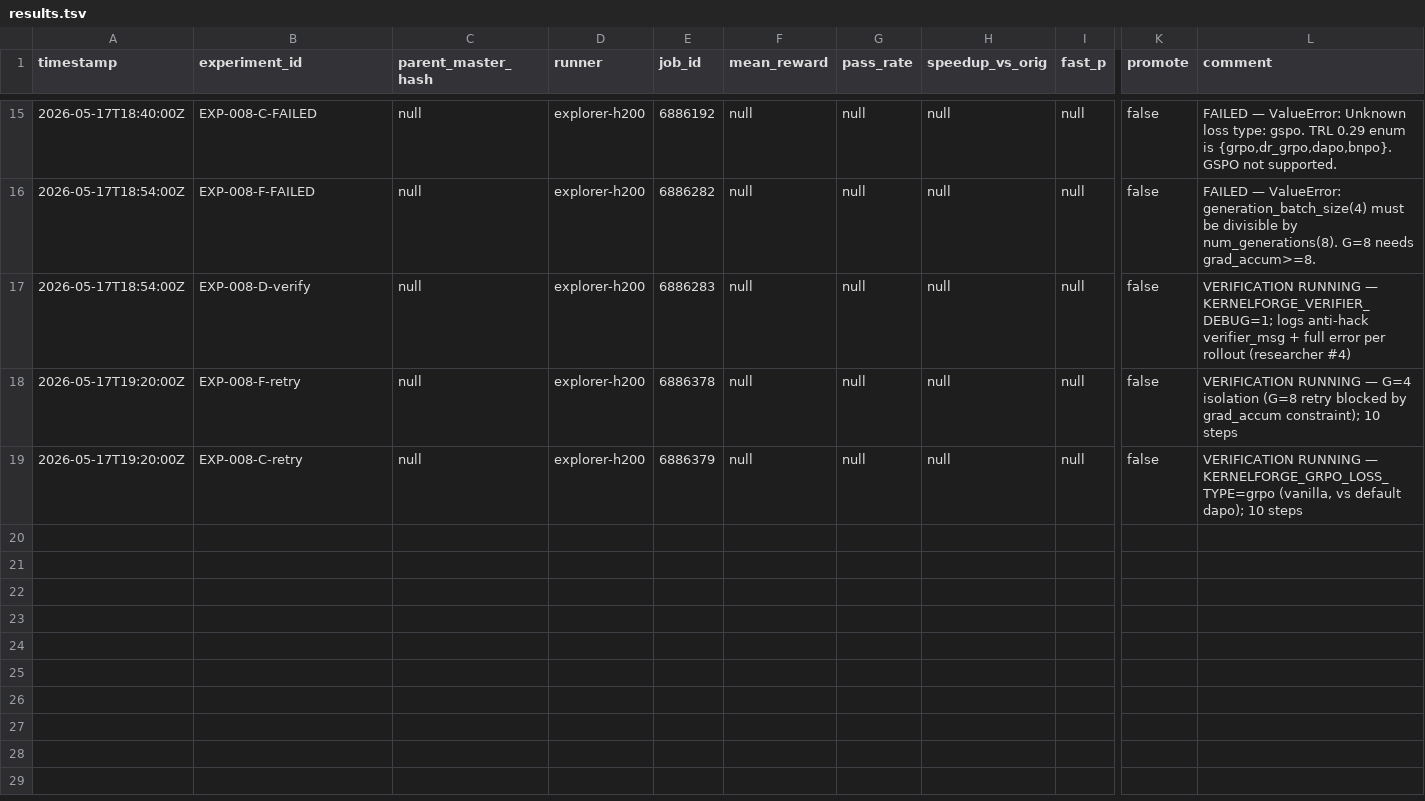
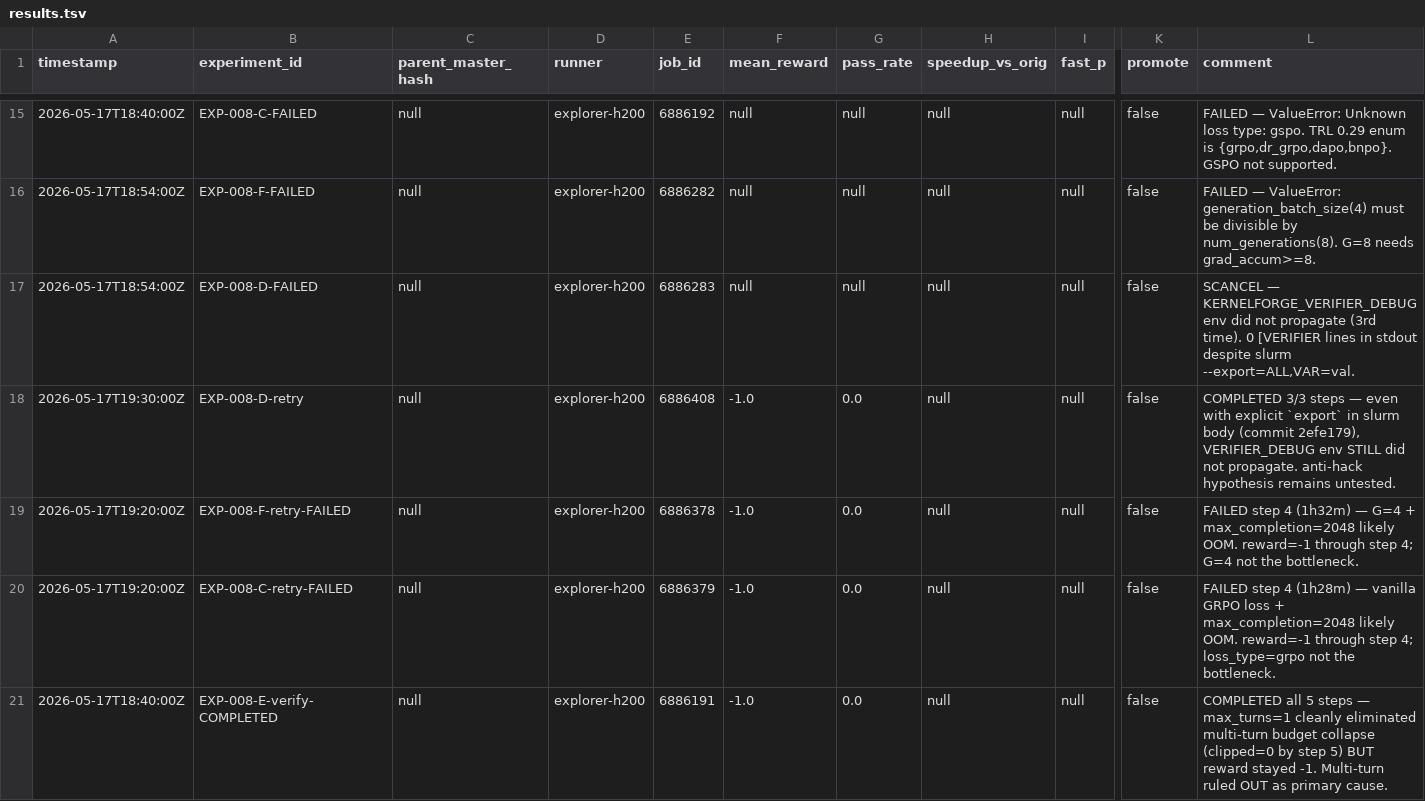
Before and after one commit to Bestpart-Irene/CUDAKernel-RL, a TSV file: research/results.tsv, drawn as a sheet; only a part is shown, gaps mark what is left out; addresses are those after the commit; rows hold the shown columns only; the diff names each change by its address in the sheet, - before the commit and + after, or states it on an @@ line.

Commit message:
research: EXP-008 close-out — GRPO param space ruled out as bottleneck
EXP-008 sub-experiments E/F/C/D and their retries (slurm 6886191, 6886283,
6886378, 6886379, 6886408) completed or failed during the night. Every
single configuration produced reward=-1, reward_std=0, grad_norm=0 across
all logged steps. Total ~1500 rollouts across all night's runs.

Conceptual conclusion: single-variable GRPO knob tuning (max_turns 1↔3,
G 2↔4, loss_type dapo↔grpo, reward shape v1↔v2-shaped) **cannot break
the binary -1 collapse on this stack**. The bottleneck is downstream of
GRPO param choice. Captured as a planner-level subtree-rejection rule
in do-not-repeat.md so future planners do not propose another knob sweep
from this corner without first moving a structural candidate (SFT scale,
anti-hack tolerance, eval correctness tolerance, task domain difficulty).

notes.md: per-experiment narrative entries for EXP-008 E, F/C config
failures, F-retry/C-retry, D/D-retry, plus a conceptual end-of-EXP-008
summary section listing the 4 remaining structural hypotheses.

do-not-repeat.md: amends the env-var-propagation entry to record that
the slurm explicit-export fix in commit 2efe179 did NOT resolve it
(third instance now confirmed). Adds the GRPO-knob-space rejection.

results.tsv: 5 rows for EXP-008 sub-experiments with final states
(COMPLETED / FAILED) and metric snapshots from wandb summary.

EXP-S4 row updated from PENDING to COMPLETED with bucket counts.

```diff
--- a/research/results.tsv
+++ b/research/results.tsv
-B17 (experiment_id): EXP-008-D-verify
+B17 (experiment_id): EXP-008-D-FAILED
-L17 (comment): VERIFICATION RUNNING — KERNELFORGE_VERIFIER_DEBUG=1; logs anti-hack verifier_msg + full error per rollout (researcher #4)
+L17 (comment): SCANCEL — KERNELFORGE_VERIFIER_DEBUG env did not propagate (3rd time). 0 [VERIFIER lines in stdout despite slurm --export=ALL,VAR=val.
+row 18: 2026-05-17T19:30:00Z | EXP-008-D-retry | null | explorer-h200 | 6886408 | -1.0 | 0.0 | null | null | false | COMPLETED 3/3 steps — even with explicit `export` in slurm body (commit 2efe179), VERIFIER_DEBUG env STILL did not propagate. anti-hack hypothesis remains untested.
-B19 (experiment_id): EXP-008-F-retry
+B19 (experiment_id): EXP-008-F-retry-FAILED
-F19:F20 (mean_reward): null
+F19:F20 (mean_reward): -1.0
-G19:G20 (pass_rate): null
+G19:G20 (pass_rate): 0.0
-L19 (comment): VERIFICATION RUNNING — G=4 isolation (G=8 retry blocked by grad_accum constraint); 10 steps
+L19 (comment): FAILED step 4 (1h32m) — G=4 + max_completion=2048 likely OOM. reward=-1 through step 4; G=4 not the bottleneck.
-B20 (experiment_id): EXP-008-C-retry
+B20 (experiment_id): EXP-008-C-retry-FAILED
-L20 (comment): VERIFICATION RUNNING — KERNELFORGE_GRPO_LOSS_TYPE=grpo (vanilla, vs default dapo); 10 steps
+L20 (comment): FAILED step 4 (1h28m) — vanilla GRPO loss + max_completion=2048 likely OOM. reward=-1 through step 4; loss_type=grpo not the bottleneck.
+row 21: 2026-05-17T18:40:00Z | EXP-008-E-verify-COMPLETED | null | explorer-h200 | 6886191 | -1.0 | 0.0 | null | null | false | COMPLETED all 5 steps — max_turns=1 cleanly eliminated multi-turn budget collapse (clipped=0 by step 5) BUT reward stayed -1. Multi-turn ruled OUT as primary cause.
```
Also changed, not shown: 2 other files.
